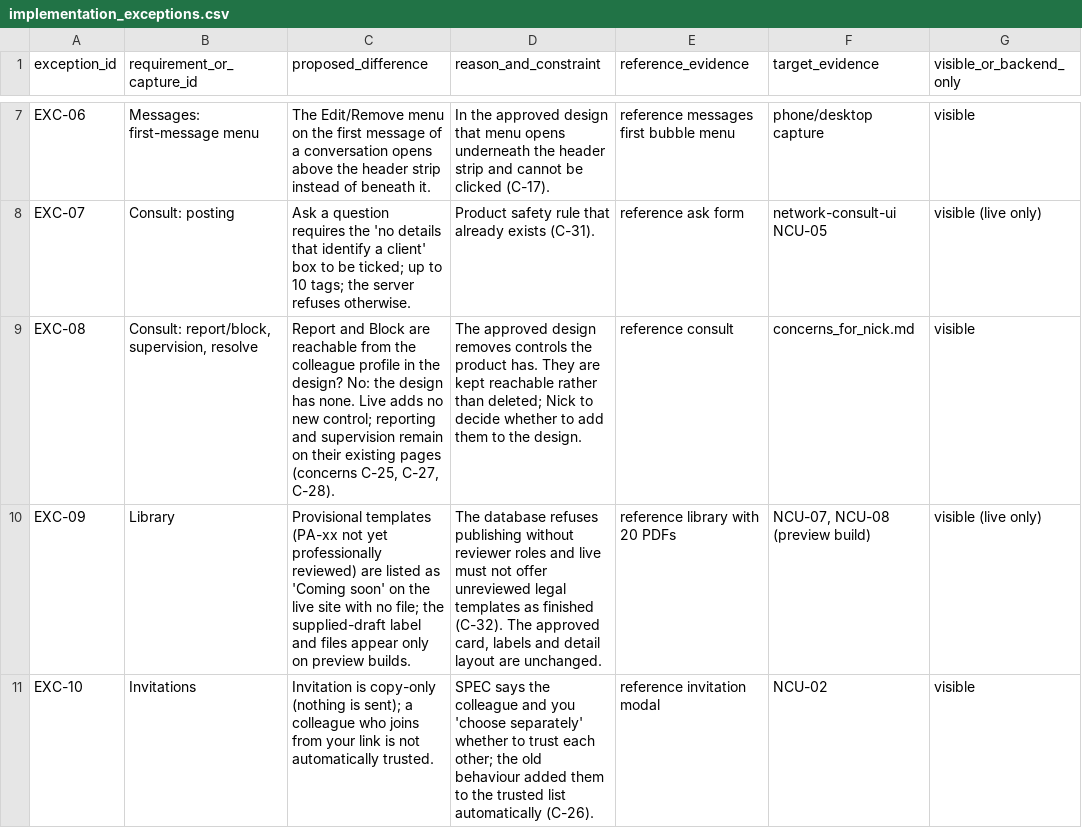
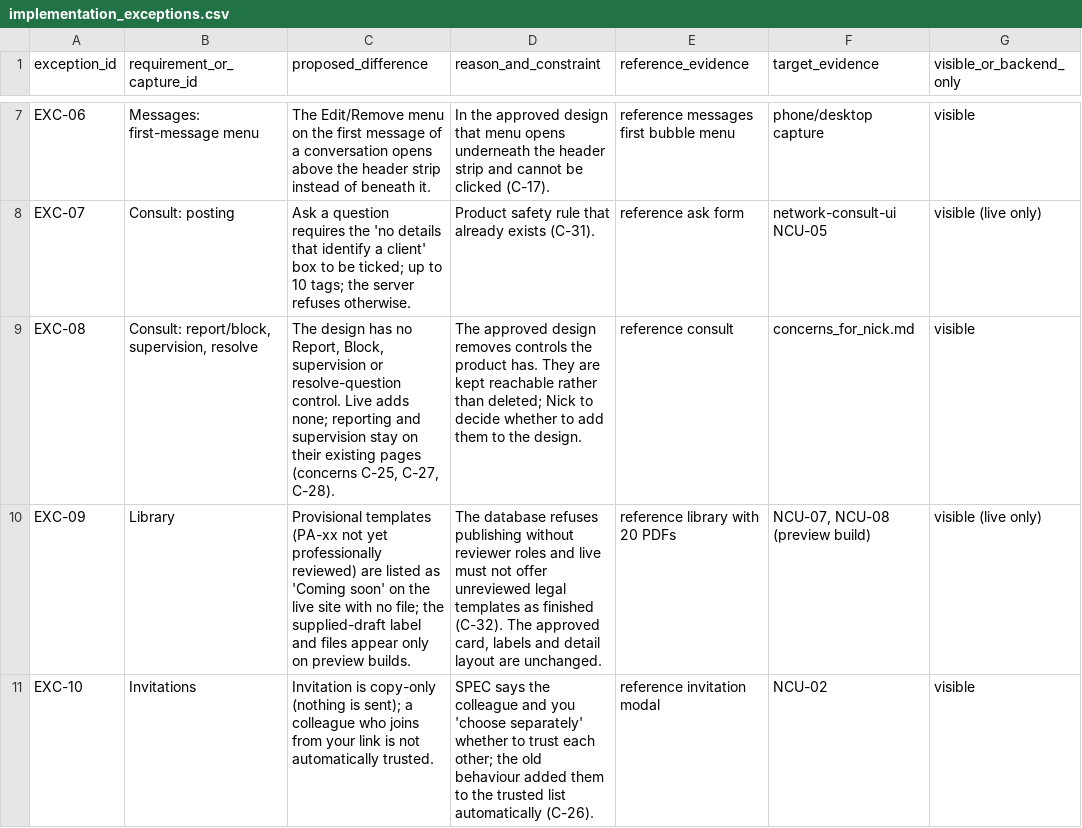
Before and after one commit to 22nickrapley-code/psyalliance, a CSV file: docs/psyalliance-v13-parity/implementation_exceptions.csv, drawn as a sheet; only a part is shown, gaps mark what is left out; the diff names each change by its address in the sheet, - before the commit and + after, or states it on an @@ line.

```diff
--- a/docs/psyalliance-v13-parity/implementation_exceptions.csv
+++ b/docs/psyalliance-v13-parity/implementation_exceptions.csv
-C9 (proposed_difference): Report and Block are reachable from the colleague profile in the design? No: the design has none. Live adds no new control; reporting and supervision remain on their…
+C9 (proposed_difference): The design has no Report, Block, supervision or resolve-question control. Live adds none; reporting and supervision stay on their…
```
